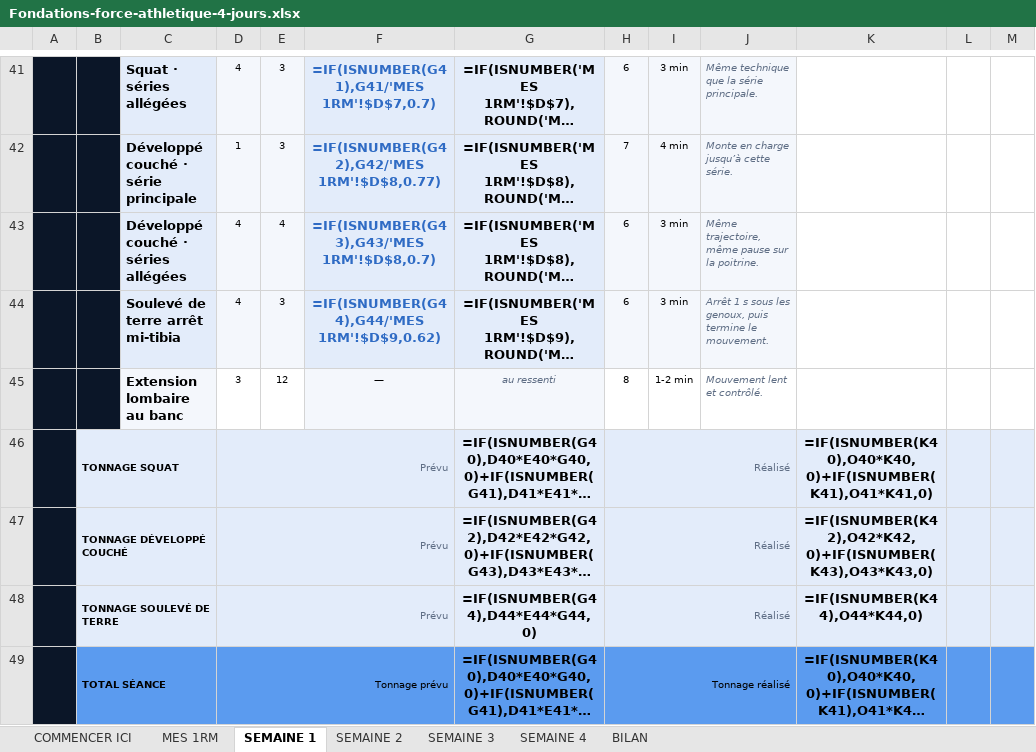
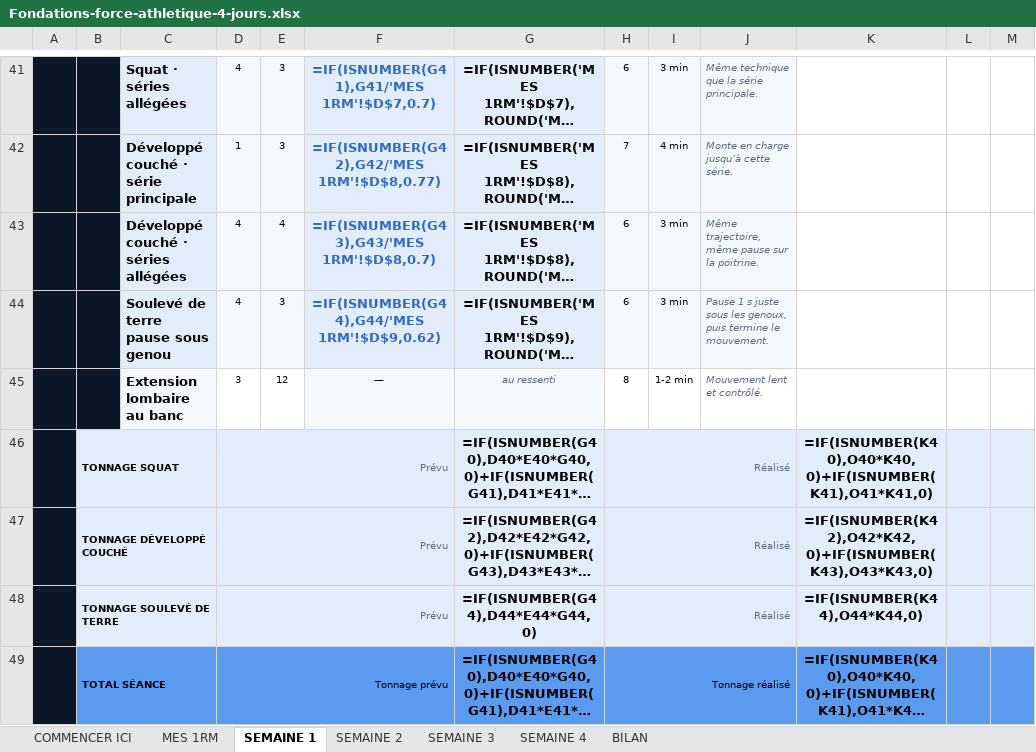
Before and after one commit to rgbfzh62bf-cpu/Vid-o, an Excel workbook: brouillons/Fondations-force-athletique-4-jours.xlsx, sheet SEMAINE 1, drawn as a sheet; only a part is shown, gaps mark what is left out; long unchanged cells end in …; values as stored, in another font and other column widths than the file's, no borders; formulas without a stored value are shown as written; charts and pictures not drawn; the diff names each change by its address in the sheet, - before the commit and + after, or states it on an @@ line.

```diff
--- a/brouillons/Fondations-force-athletique-4-jours.xlsx (sheet SEMAINE 1)
+++ b/brouillons/Fondations-force-athletique-4-jours.xlsx (sheet SEMAINE 1)
-C44: Soulevé de terre arrêt mi-tibia
+C44: Soulevé de terre pause sous genou
-J44: Arrêt 1 s sous les…
+J44: Pause 1 s juste sous les…
```
Also changed, not shown: sheet SEMAINE 2, sheet SEMAINE 3, sheet SEMAINE 4, 2 other files.
